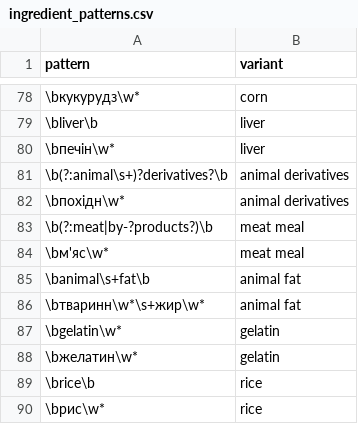
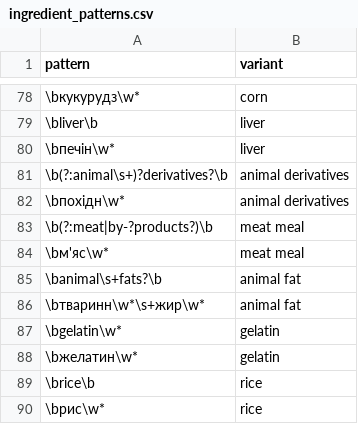
Before and after one commit to ViktoriaHusachenko/PetMind, a CSV file: data/ingredient_patterns.csv, drawn as a sheet; only a part is shown, gaps mark what is left out.

```diff
--- a/data/ingredient_patterns.csv
+++ b/data/ingredient_patterns.csv
@@ -84,3 +84,3 @@ pattern,variant
 \bм'яс\w*,meat meal
-\banimal\s+fat\b,animal fat
+\banimal\s+fats?\b,animal fat
 \bтваринн\w*\s+жир\w*,animal fat
```
Also changed, not shown: data/ingredient_normalization.csv, 10 other files.
